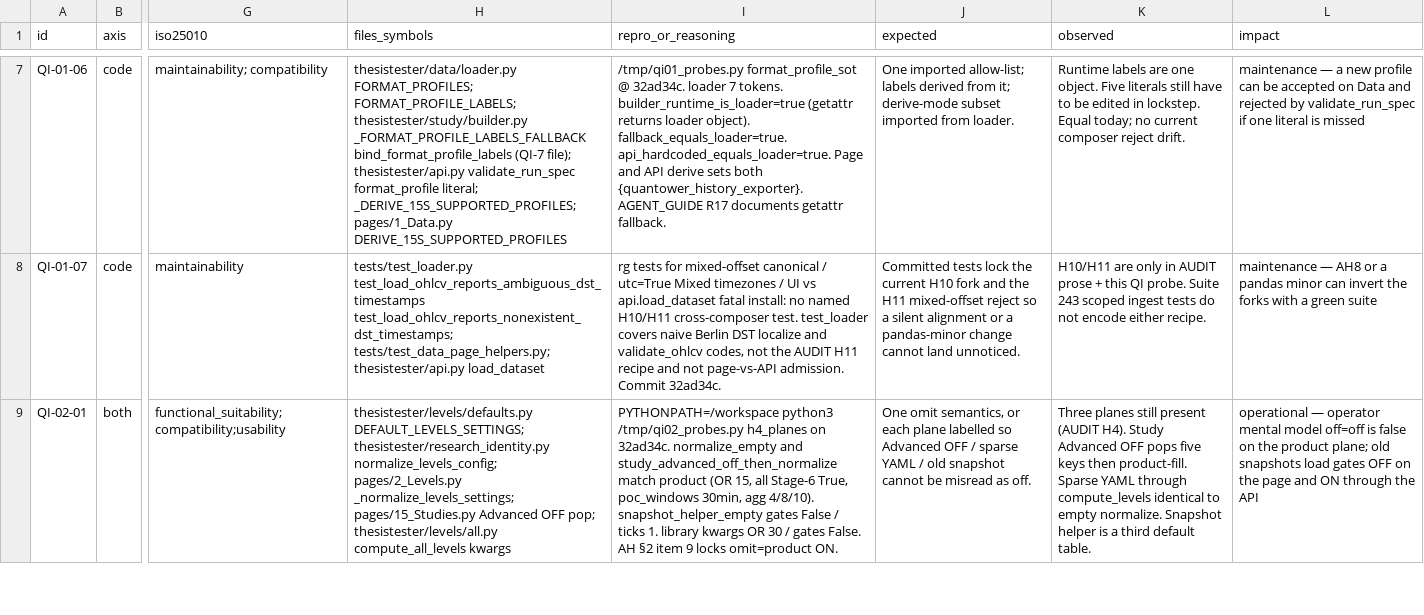
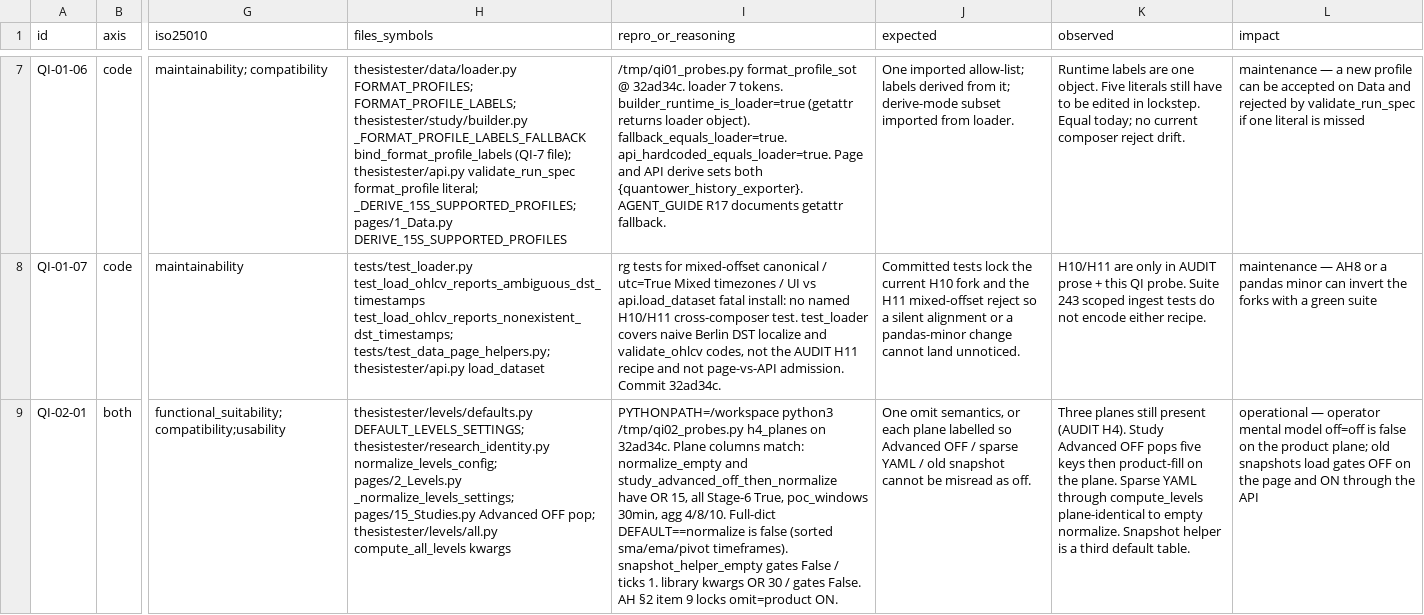
Before and after one commit to AccumuLatata/ThesisTester, a CSV file: docs/quality/findings.csv, drawn as a sheet; only a part is shown, gaps mark what is left out; the diff covers the shown part only; the diff names each change by its address in the sheet, - before the commit and + after, or states it on an @@ line.

```diff
--- a/docs/quality/findings.csv
+++ b/docs/quality/findings.csv
-I9 (repro_or_reasoning): …on 32ad34c. normalize_empty and study_advanced_off_then_normalize match product (OR 15, all Stage-6 True, poc_windows 30min, agg 4/8/10). snapshot_helper_empty gates…
+I9 (repro_or_reasoning): …on 32ad34c. Plane columns match: normalize_empty and study_advanced_off_then_normalize have OR 15, all Stage-6 True, poc_windows 30min, agg 4/8/10. Full-dict DEFAULT==normalize is false (sorted sma/ema/pivot timeframes). snapshot_helper_empty gates…
-K9 (observed): …keys then product-fill. Sparse YAML through compute_levels identical to empty…
+K9 (observed): …keys then product-fill on the plane. Sparse YAML through compute_levels plane-identical to empty…
```
Also changed, not shown: 2 edited cells elsewhere in this file, 1 other file.
